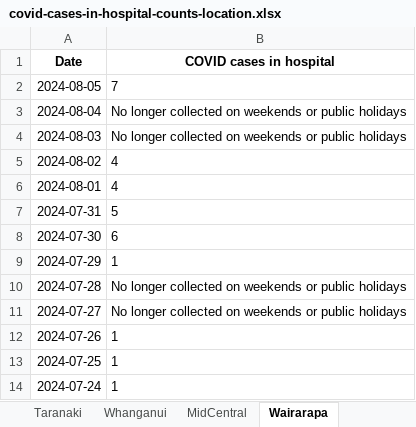
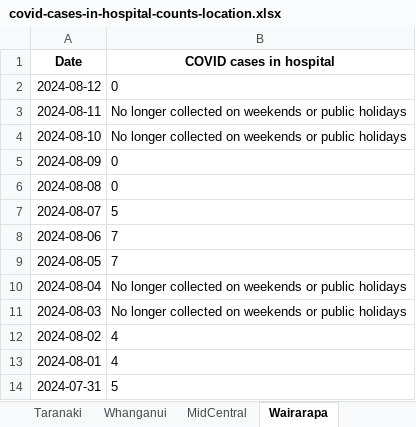
Before and after one commit to minhealthnz/nz-covid-data, an Excel workbook: cases/covid-cases-in-hospital-counts-location.xlsx, sheet Wairarapa, drawn as a sheet; only a part is shown; the shorter side is filled out with more unchanged rows; values as stored, in another font and other column widths than the file's, no borders; the diff names each change by its address in the sheet, - before the commit and + after, or states it on an @@ line.

```diff
--- a/cases/covid-cases-in-hospital-counts-location.xlsx (sheet Wairarapa)
+++ b/cases/covid-cases-in-hospital-counts-location.xlsx (sheet Wairarapa)
+row 2: 2024-08-12 | 0
+row 3: 2024-08-11 | No longer collected on weekends or public holidays
+row 4: 2024-08-10 | No longer collected on weekends or public holidays
+row 5: 2024-08-09 | 0
+row 6: 2024-08-08 | 0
+row 7: 2024-08-07 | 5
+row 8: 2024-08-06 | 7
```
Also changed, not shown: sheet All districts, sheet Tairawhiti, sheet West Coast only, sheet Whanganui, sheet South Canterbury, sheet Lakes, 17 more sheets, cases/covid-cases-counts-location.xlsx, 3 other files.
